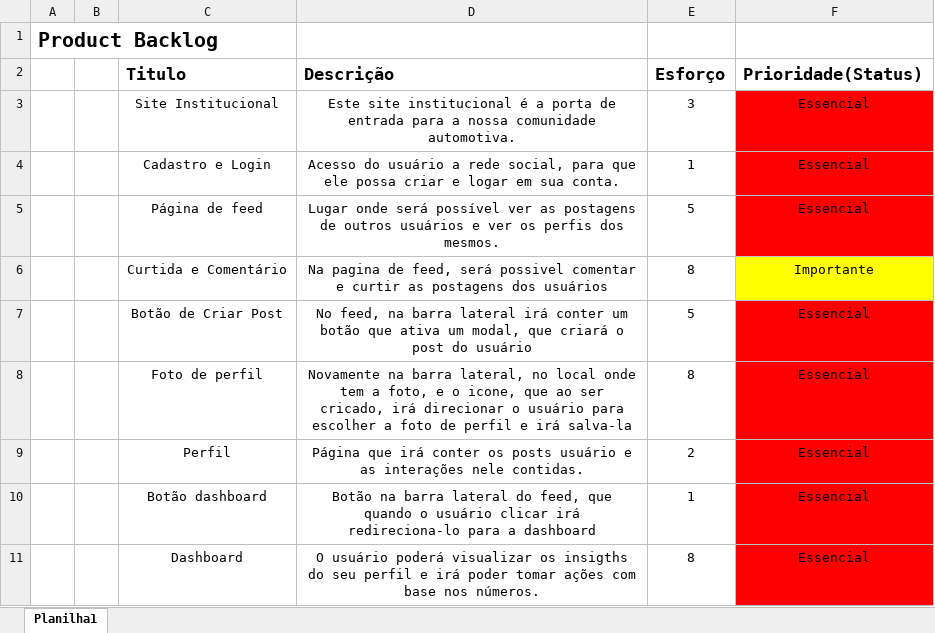
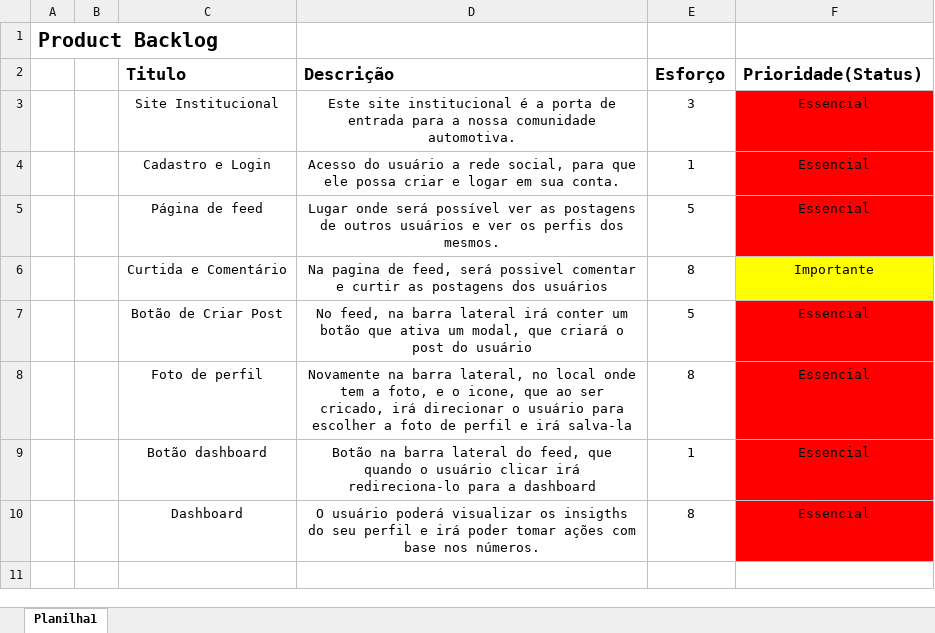
Before and after one commit to Jv-Torelli/projeto_Individual, an Excel workbook: documentação/backlogs/productBacklog.xlsx, sheet Planilha1, drawn as a sheet; values as stored, in another font and other column widths than the file's, no borders; table styles not drawn; the diff names each change by its address in the sheet, - before the commit and + after, or states it on an @@ line.

```diff
--- a/documentação/backlogs/productBacklog.xlsx (sheet Planilha1)
+++ b/documentação/backlogs/productBacklog.xlsx (sheet Planilha1)
-row 9:  |  | Perfil | Página que irá conter os posts usuário e as interações nele contidas. | 2 | Essencial
```
Also changed, not shown: documentação/backlogs/backlogRequisitos.xlsx, 1 other file.
